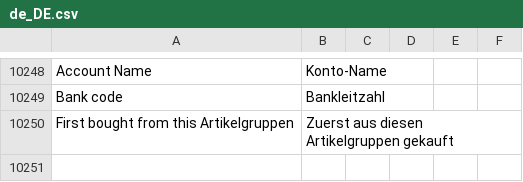
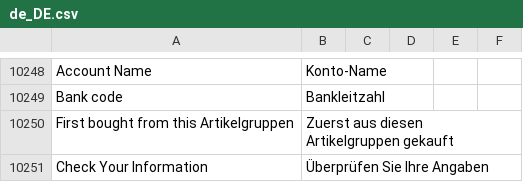
Before and after one commit to convidera/Magento2_German_LocalePack_de_DE, a CSV file: de_DE.csv, drawn as a sheet; only a part is shown, gaps mark what is left out.

Commit message:
add Check Your Information

```diff
--- a/de_DE.csv
+++ b/de_DE.csv
@@ -10472 +10472,2 @@ Bank code,Bankleitzahl,,
 First bought from this Artikelgruppen,Zuerst aus diesen Artikelgruppen gekauft,,
+Check Your Information, Überprüfen Sie Ihre Angaben,,
```
